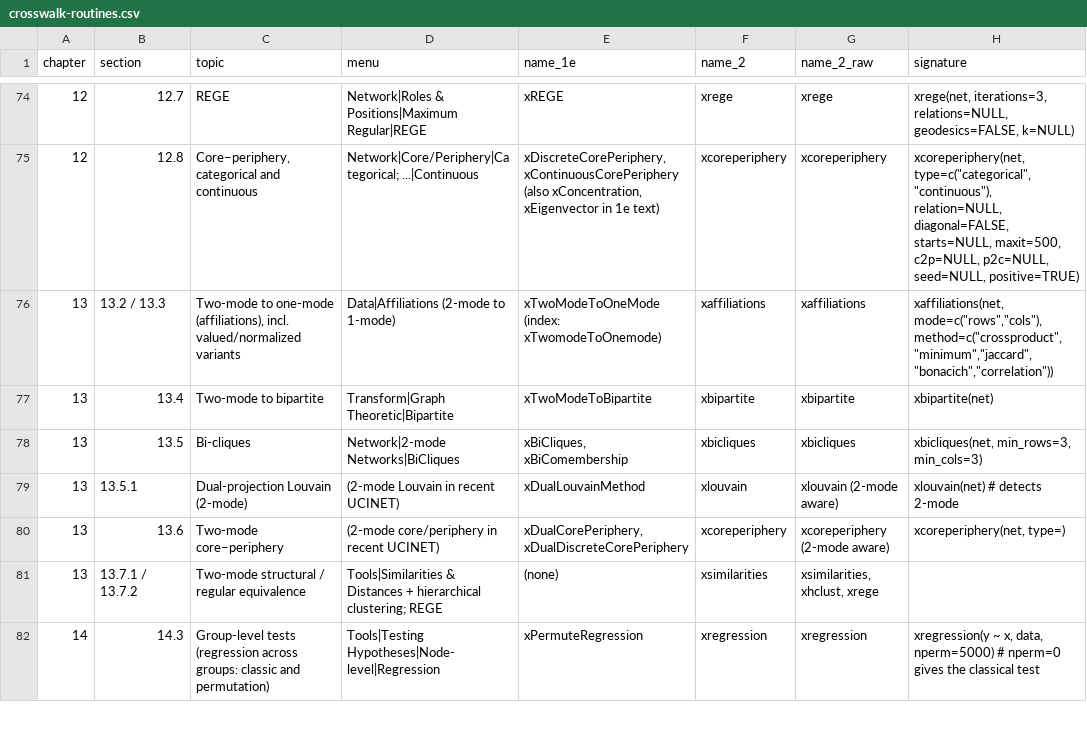
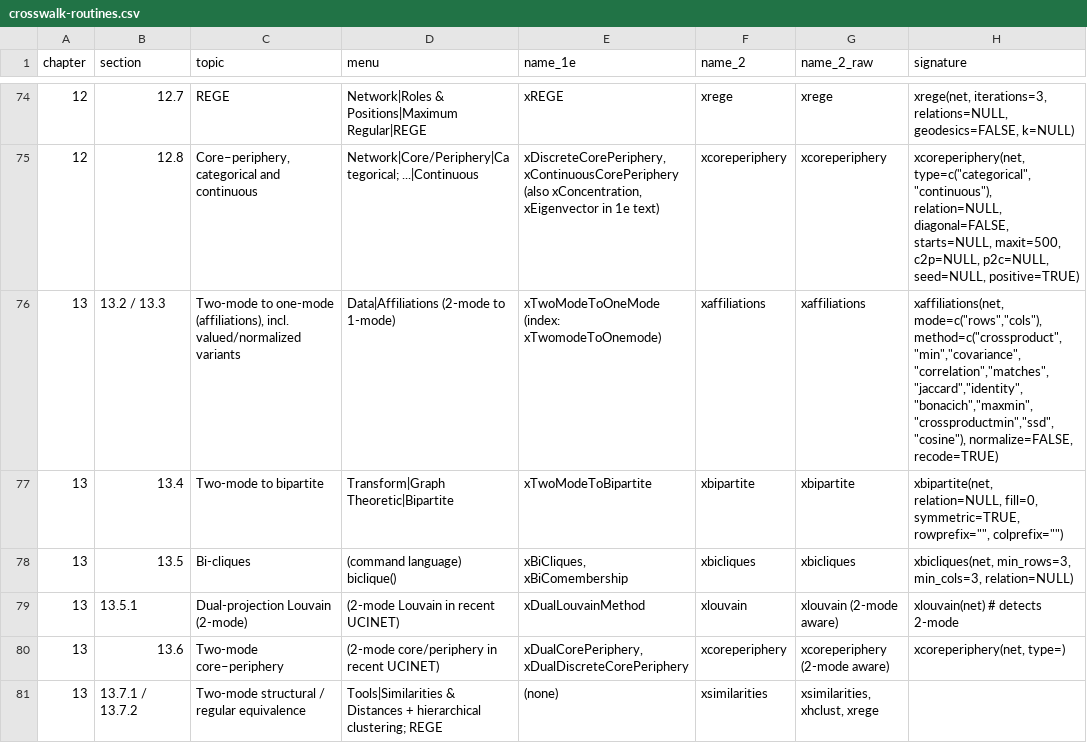
Before and after one commit to StephenBorgatti/xucinet, a CSV file: inst/extdata/crosswalk-routines.csv, drawn as a sheet; only a part is shown, gaps mark what is left out; the shorter side is filled out with more unchanged rows.

```diff
--- a/inst/extdata/crosswalk-routines.csv
+++ b/inst/extdata/crosswalk-routines.csv
@@ -75,5 +75,5 @@
 "12","12.8","Core–periphery, categorical and continuous","Network|Core/Periphery|Categorical; ...|Continuous","xDiscreteCorePeriphery, xContinuousCorePeriphery (also xConcentration, xEigenvector in 1e text)","xcoreperiphery","xcoreperiphery","xcoreperiphery(net, type=c(""categorical"",""continuous""), relation=NULL, diagonal=FALSE, starts=NULL, maxit=500, c2p=NULL, p2c=NULL, seed=NULL, positive=TRUE)"
-"13","13.2 / 13.3","Two-mode to one-mode (affiliations), incl. valued/normalized variants","Data|Affiliations (2-mode to 1-mode)","xTwoModeToOneMode (index: xTwomodeToOnemode)","xaffiliations","xaffiliations","xaffiliations(net, mode=c(""rows"",""cols""), method=c(""crossproduct"",""minimum"",""jaccard"",""bonacich"",""correlation""))"
-"13","13.4","Two-mode to bipartite","Transform|Graph Theoretic|Bipartite","xTwoModeToBipartite","xbipartite","xbipartite","xbipartite(net)"
-"13","13.5","Bi-cliques","Network|2-mode Networks|BiCliques","xBiCliques, xBiComembership","xbicliques","xbicliques","xbicliques(net, min_rows=3, min_cols=3)"
+"13","13.2 / 13.3","Two-mode to one-mode (affiliations), incl. valued/normalized variants","Data|Affiliations (2-mode to 1-mode)","xTwoModeToOneMode (index: xTwomodeToOnemode)","xaffiliations","xaffiliations","xaffiliations(net, mode=c(""rows"",""cols""), method=c(""crossproduct"",""min"",""covariance"",""correlation"",""matches"",""jaccard"",""identity"",""bonacich"",""maxmin"",""crossproductmin"",""ssd"",""cosine""), normalize=FALSE, recode=TRUE)"
+"13","13.4","Two-mode to bipartite","Transform|Graph Theoretic|Bipartite","xTwoModeToBipartite","xbipartite","xbipartite","xbipartite(net, relation=NULL, fill=0, symmetric=TRUE, rowprefix="""", colprefix="""")"
+"13","13.5","Bi-cliques","(command language) biclique()","xBiCliques, xBiComembership","xbicliques","xbicliques","xbicliques(net, min_rows=3, min_cols=3, relation=NULL)"
 "13","13.5.1","Dual-projection Louvain (2-mode)","(2-mode Louvain in recent UCINET)","xDualLouvainMethod","xlouvain","xlouvain (2-mode aware)","xlouvain(net)  # detects 2-mode"
```
Also changed, not shown: 36 other files.
